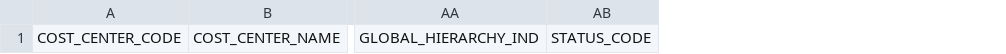
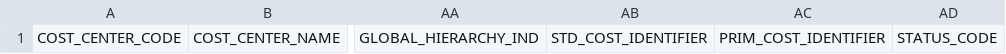
Before and after one commit to sherwin-williams-co/ccn-dev-db, a CSV file: CCNDbCode/Documents/COST_CENTER_ADMINISTRATION.csv, drawn as a sheet; only a part is shown, gaps mark what is left out; the diff names each change by its address in the sheet, - before the commit and + after, or states it on an @@ line.

Commit message:
added STD_COST_IDENTIFIER and PRIM_COST_IDENTIFIER fields

```diff
--- a/CCNDbCode/Documents/COST_CENTER_ADMINISTRATION.csv
+++ b/CCNDbCode/Documents/COST_CENTER_ADMINISTRATION.csv
+column AB, row 1: STD_COST_IDENTIFIER
+column AC, row 1: PRIM_COST_IDENTIFIER
```
